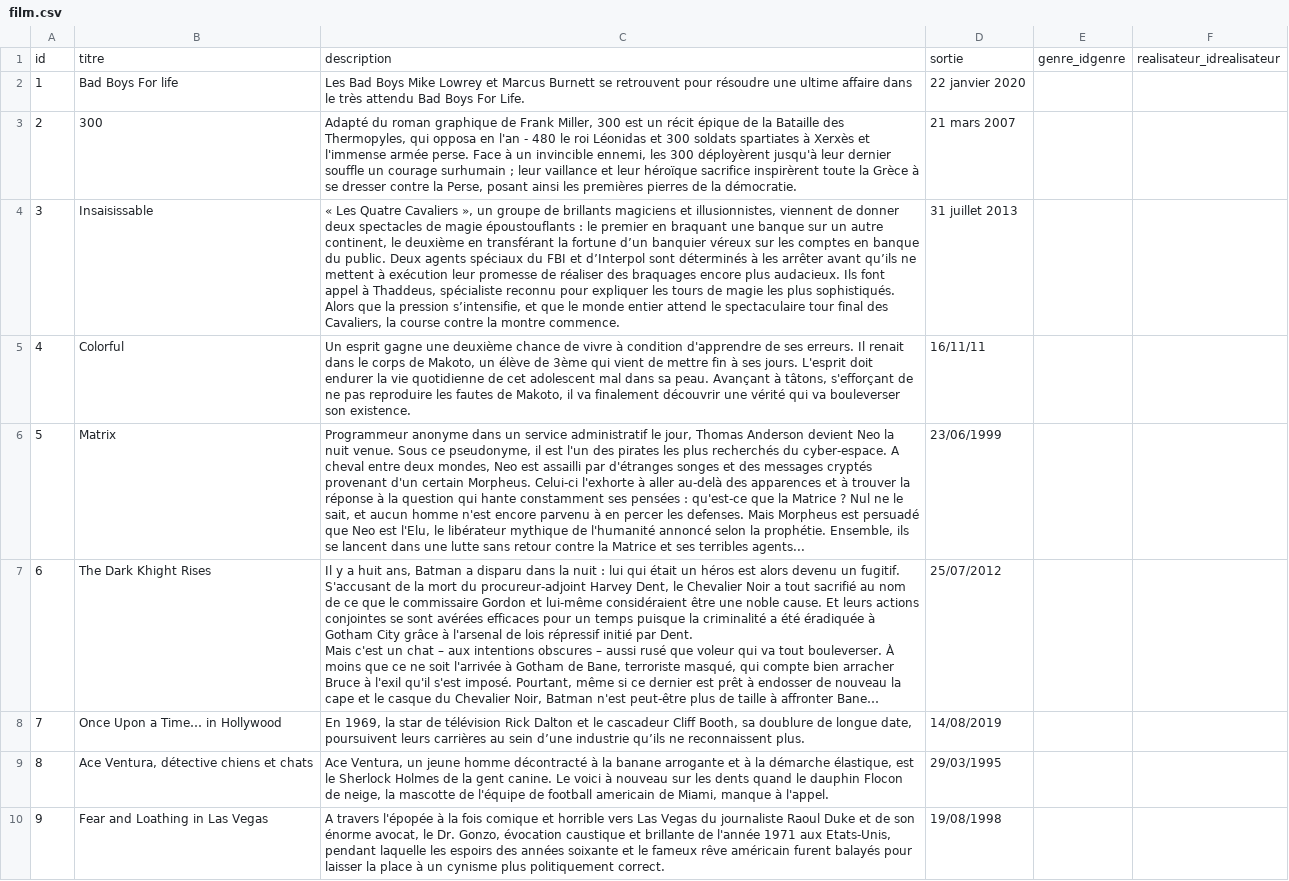
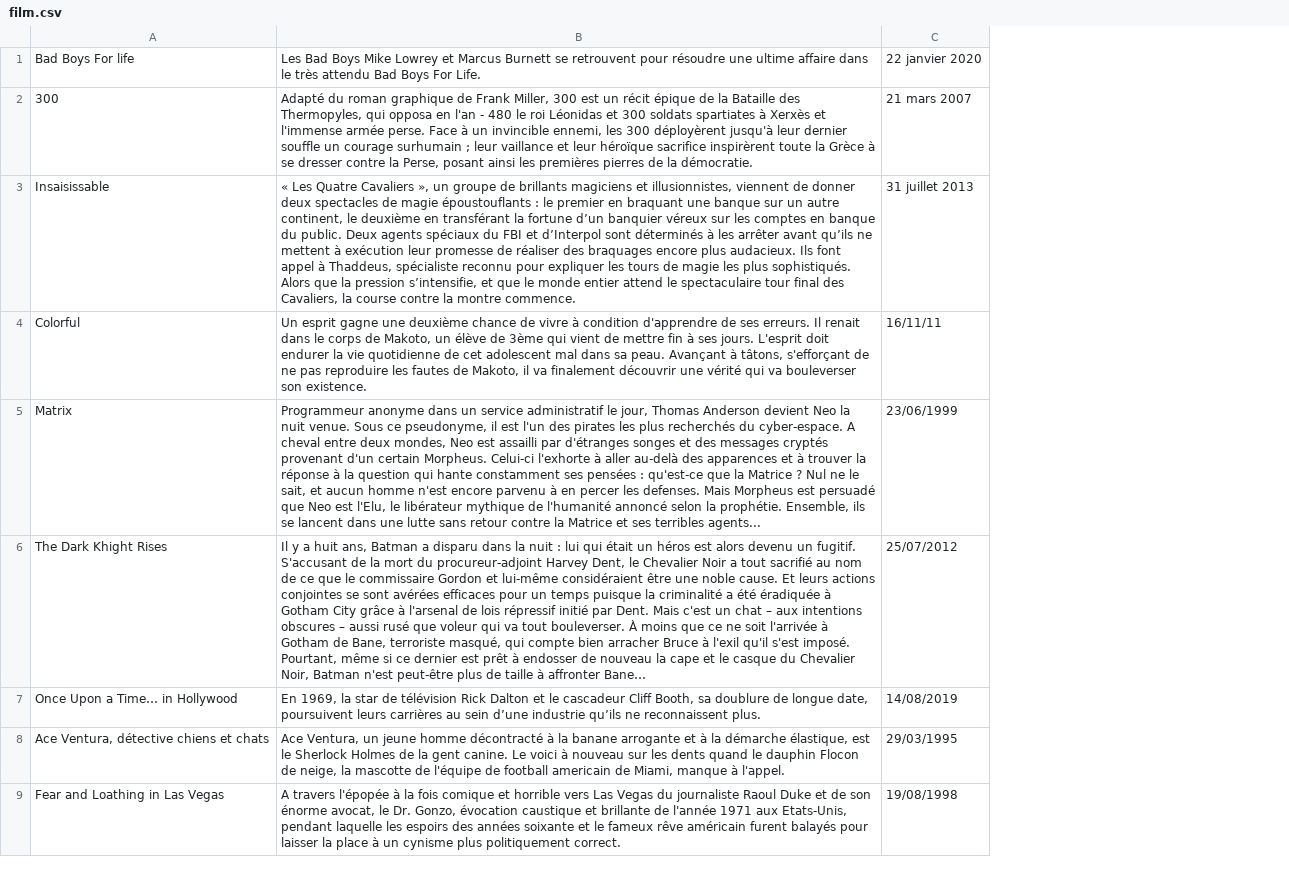
Before and after one commit to Gragor58/cinefilm, a CSV file: film.csv, drawn as a sheet; only a part is shown; removed rows and columns are numbered as before the commit, all else as after; the diff names each change by its address in the sheet, - before the commit and + after, or states it on an @@ line.

```diff
--- a/film.csv
+++ b/film.csv
-column A, rows 2-10: 1 | 2 | 3 | 4 | 5 | 6 | 7 | 8 | 9
-column E, empty
-column F, empty
-row 1: id | titre | description | sortie | genre_idgenre | realisateur_idrealisateur
-B6: …affronter Bane…
+B6: …affronter Bane…
```
Also changed, not shown: 6 other files.
